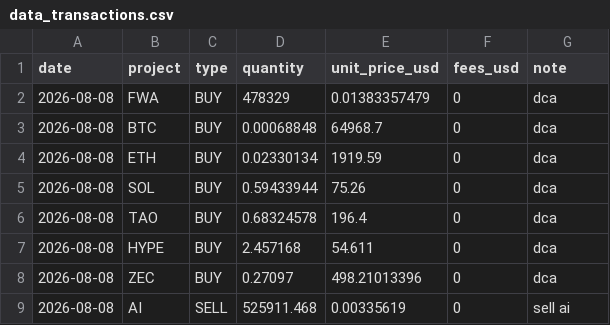
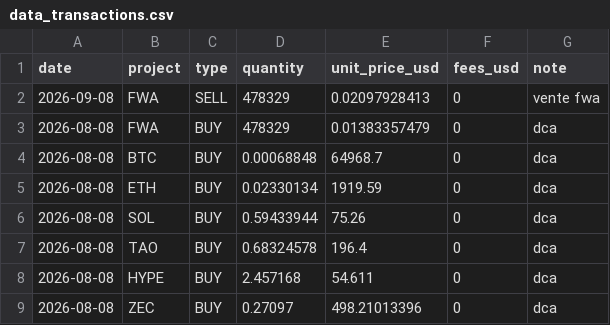
Before and after one commit to bwminingae/portfolio, a CSV file: data_transactions.csv, drawn as a sheet; only a part is shown; the shorter side is filled out with more unchanged rows; the diff names each change by its address in the sheet, - before the commit and + after, or states it on an @@ line.

Commit message:
Update data_transactions.csv

```diff
--- a/data_transactions.csv
+++ b/data_transactions.csv
+row 2: 2026-09-08 | FWA | SELL | 478329 | 0.02097928413 | 0 | vente fwa
```
